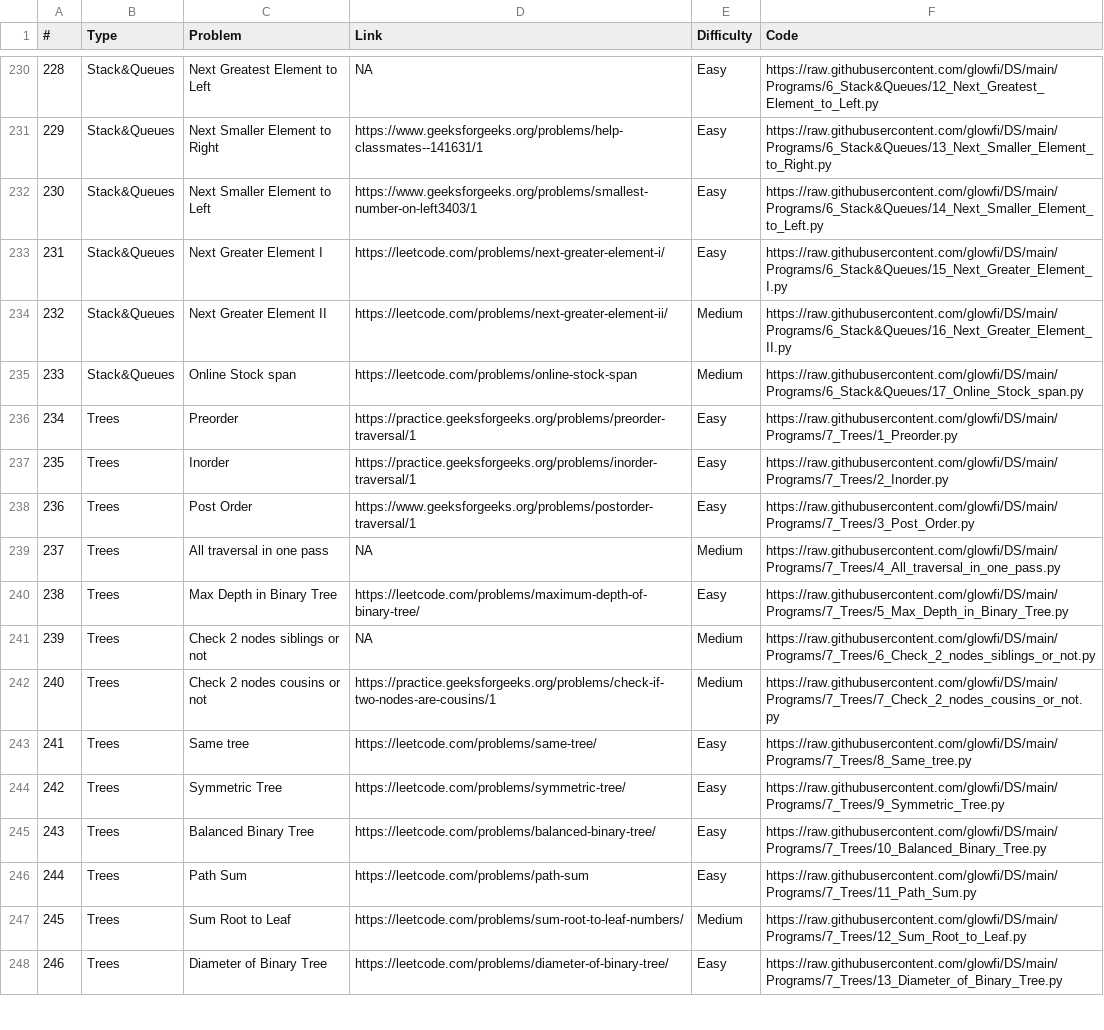
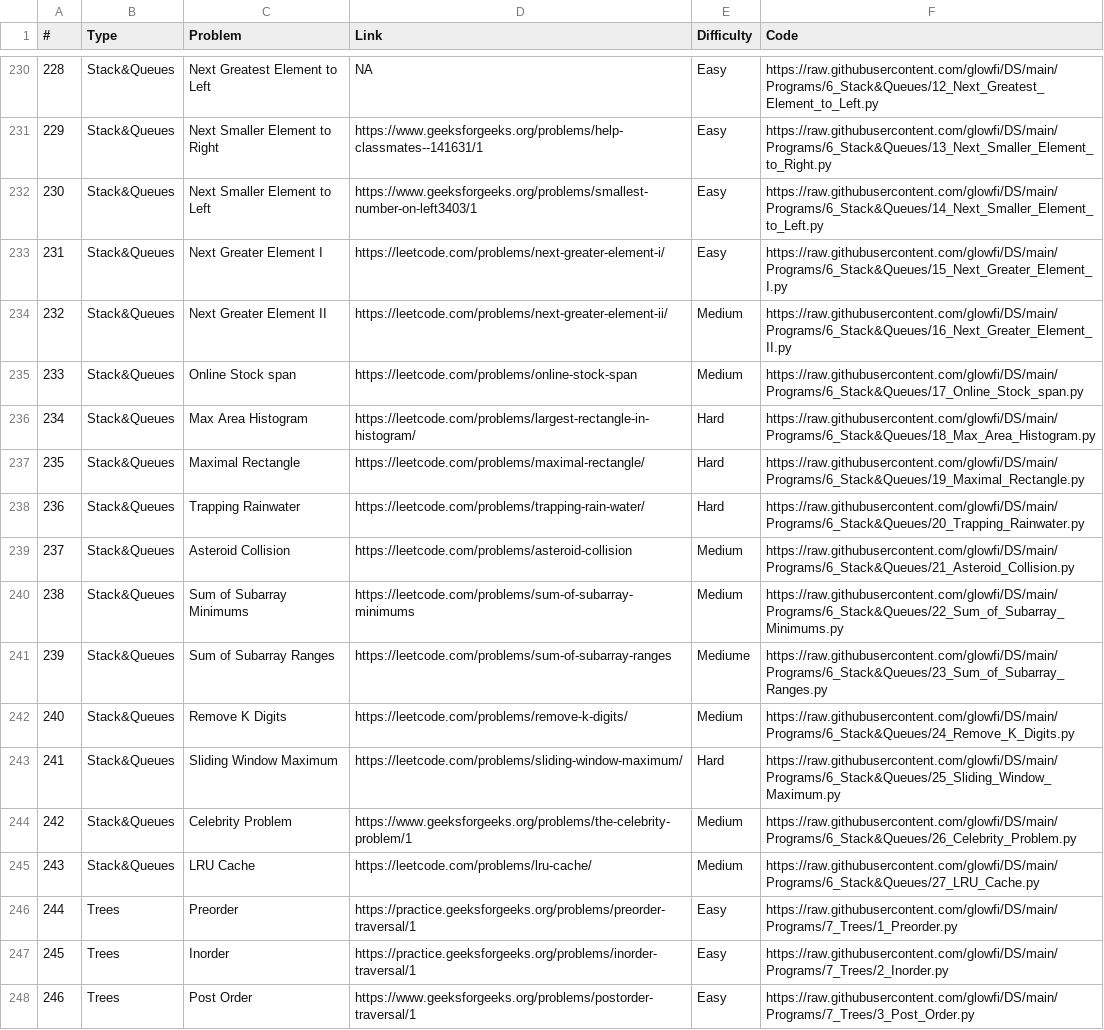
Before and after one commit to glowfi/DS, a CSV file: sheet.csv, drawn as a sheet; only a part is shown, gaps mark what is left out; the shorter side is filled out with more unchanged rows; addresses are those after the commit; the diff names each change by its address in the sheet, - before the commit and + after, or states it on an @@ line.

Commit message:
added more stack programs

```diff
--- a/sheet.csv
+++ b/sheet.csv
+row 236: 234 | Stack&Queues | Max Area Histogram | https://leetcode.com/problems/largest-rectangle-in-histogram/ | Hard | https://raw.githubusercontent.com/glowfi/DS/main/Programs/6_Stack&Queues/18_Max_Area_Histogram.py
+row 237: 235 | Stack&Queues | Maximal Rectangle | https://leetcode.com/problems/maximal-rectangle/ | Hard | https://raw.githubusercontent.com/glowfi/DS/main/Programs/6_Stack&Queues/19_Maximal_Rectangle.py
+row 238: 236 | Stack&Queues | Trapping Rainwater | https://leetcode.com/problems/trapping-rain-water/ | Hard | https://raw.githubusercontent.com/glowfi/DS/main/Programs/6_Stack&Queues/20_Trapping_Rainwater.py
+row 239: 237 | Stack&Queues | Asteroid Collision | https://leetcode.com/problems/asteroid-collision | Medium | https://raw.githubusercontent.com/glowfi/DS/main/Programs/6_Stack&Queues/21_Asteroid_Collision.py
+row 240: 238 | Stack&Queues | Sum of Subarray Minimums | https://leetcode.com/problems/sum-of-subarray-minimums | Medium | https://raw.githubusercontent.com/glowfi/DS/main/Programs/6_Stack&Queues/22_Sum_of_Subarray_Minimums.py
+row 241: 239 | Stack&Queues | Sum of Subarray Ranges | https://leetcode.com/problems/sum-of-subarray-ranges | Mediume | https://raw.githubusercontent.com/glowfi/DS/main/Programs/6_Stack&Queues/23_Sum_of_Subarray_Ranges.py
+row 242: 240 | Stack&Queues | Remove K Digits | https://leetcode.com/problems/remove-k-digits/ | Medium | https://raw.githubusercontent.com/glowfi/DS/main/Programs/6_Stack&Queues/24_Remove_K_Digits.py
+row 243: 241 | Stack&Queues | Sliding Window Maximum | https://leetcode.com/problems/sliding-window-maximum/ | Hard | https://raw.githubusercontent.com/glowfi/DS/main/Programs/6_Stack&Queues/25_Sliding_Window_Maximum.py
+row 244: 242 | Stack&Queues | Celebrity Problem | https://www.geeksforgeeks.org/problems/the-celebrity-problem/1 | Medium | https://raw.githubusercontent.com/glowfi/DS/main/Programs/6_Stack&Queues/26_Celebrity_Problem.py
+row 245: 243 | Stack&Queues | LRU Cache | https://leetcode.com/problems/lru-cache/ | Medium | https://raw.githubusercontent.com/glowfi/DS/main/Programs/6_Stack&Queues/27_LRU_Cache.py
@@ column A (#) renumbered from row 246 down @@
```
Also changed, not shown: 14 other files.
